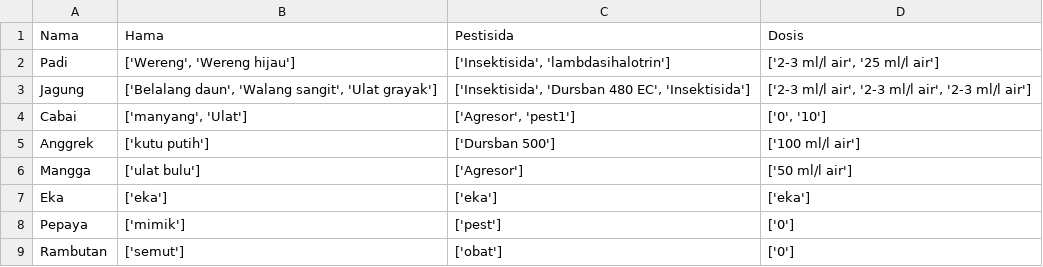
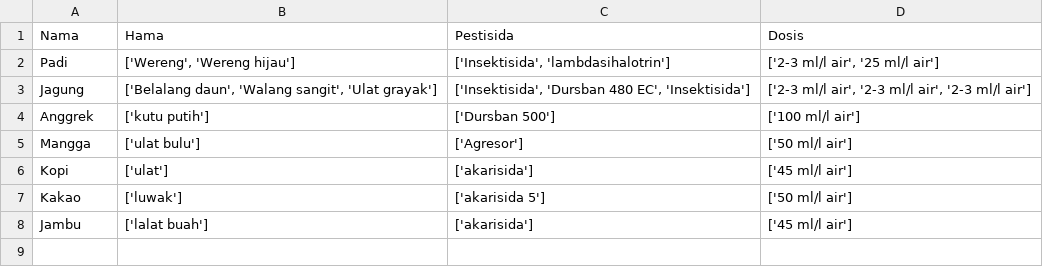
Before and after one commit to Eka051/AGROSIDA, a CSV file: info_tanaman.csv, drawn as a sheet; removed rows and columns are numbered as before the commit, all else as after; the diff names each change by its address in the sheet, - before the commit and + after, or states it on an @@ line.

```diff
--- a/info_tanaman.csv
+++ b/info_tanaman.csv
-row 4: Cabai | ['manyang', 'Ulat'] | ['Agresor', 'pest1'] | ['0', '10']
-row 7: Eka | ['eka'] | ['eka'] | ['eka']
-row 8: Pepaya | ['mimik'] | ['pest'] | ['0']
-row 9: Rambutan | ['semut'] | ['obat'] | ['0']
+row 6: Kopi | ['ulat'] | ['akarisida'] | ['45 ml/l air']
+row 7: Kakao | ['luwak'] | ['akarisida 5'] | ['50 ml/l air']
+row 8: Jambu | ['lalat buah'] | ['akarisida'] | ['45 ml/l air']
```
Also changed, not shown: data_pestisida.csv, data_transaksi.csv, 7 other files.
